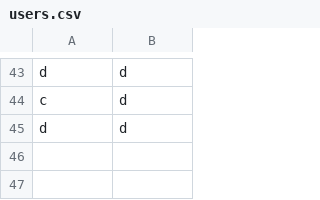
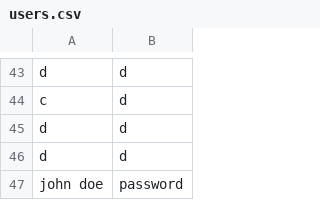
Before and after one commit to Patrickwalsh33/Epic2Maven, a CSV file: users.csv, drawn as a sheet; only a part is shown, gaps mark what is left out; the diff names each change by its address in the sheet, - before the commit and + after, or states it on an @@ line.

```diff
--- a/users.csv
+++ b/users.csv
+row 46: d | d
+row 47: john doe | password
```
Also changed, not shown: Taxis.csv, 18 other files.
